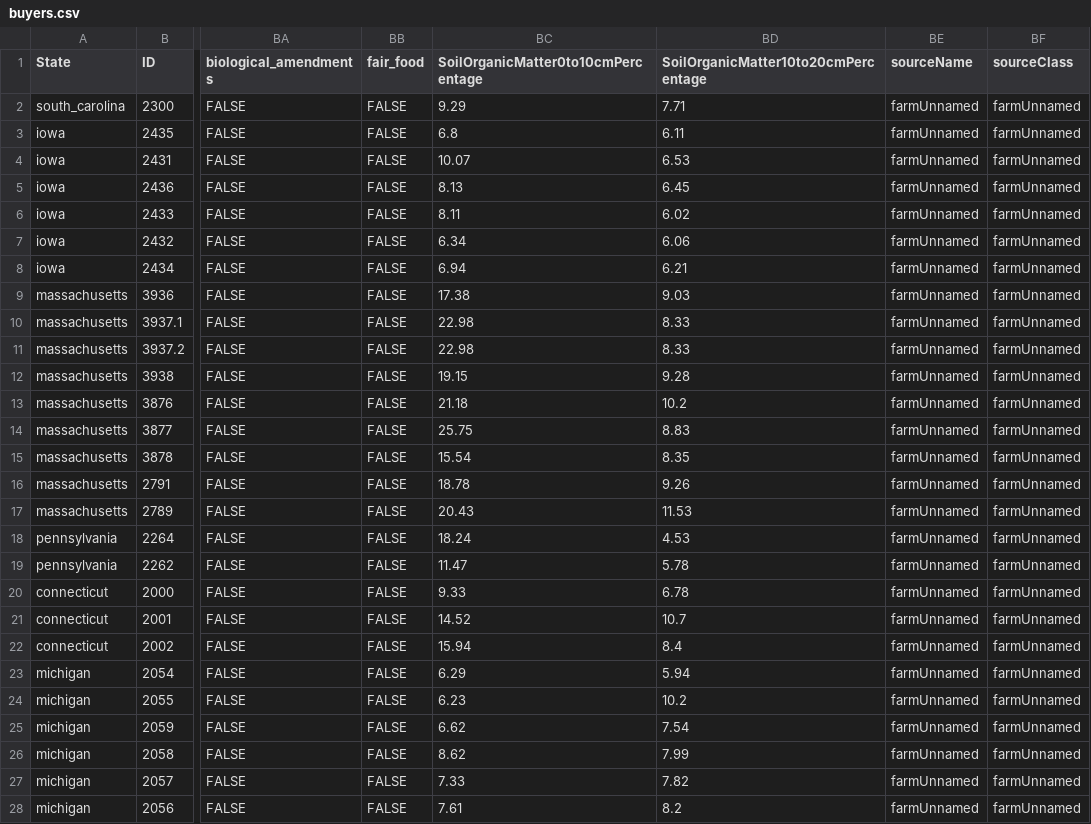
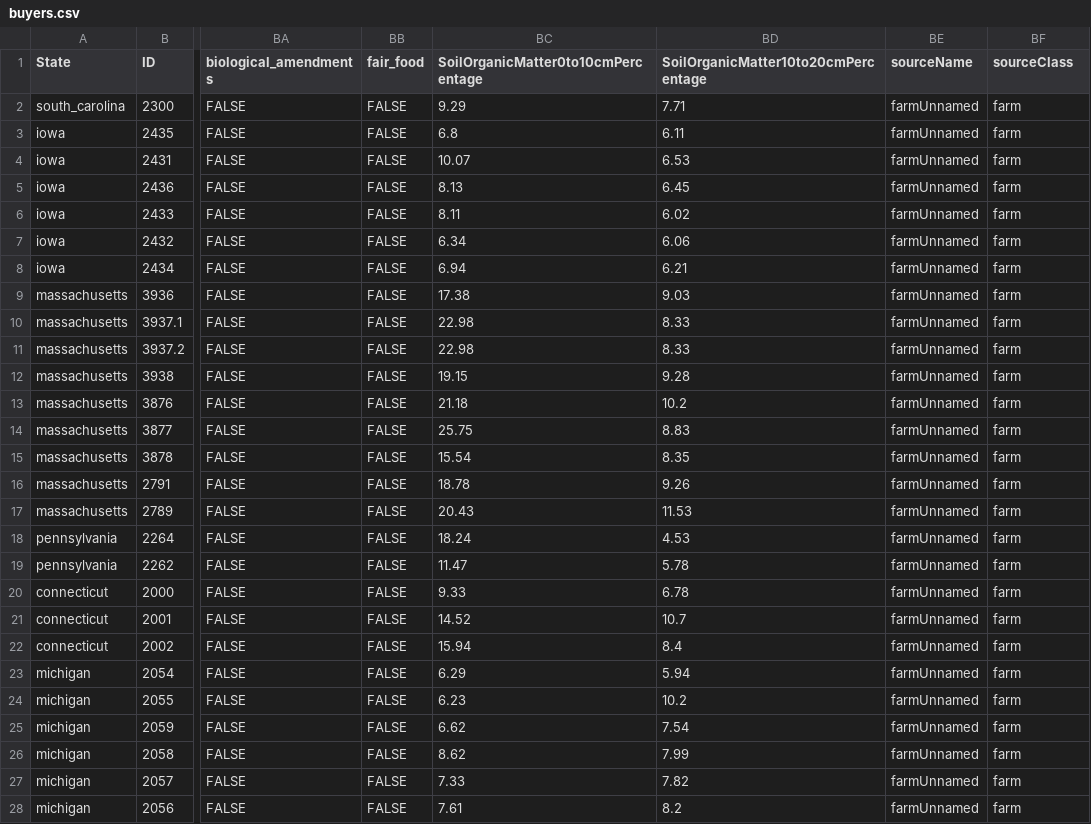
Before and after one commit to OctavioElMagnifico/surveyDashboard, a CSV file: output/buyers.csv, drawn as a sheet; only a part is shown, gaps mark what is left out; the diff covers the shown part only; the diff names each change by its address in the sheet, - before the commit and + after, or states it on an @@ line.

```diff
--- a/output/buyers.csv
+++ b/output/buyers.csv
-BF2:BF28 (sourceClass): farmUnnamed
+BF2:BF28 (sourceClass): farm
```
Also changed, not shown: 85 edited cells elsewhere in this file, output/compositions.csv, 21 other files.
